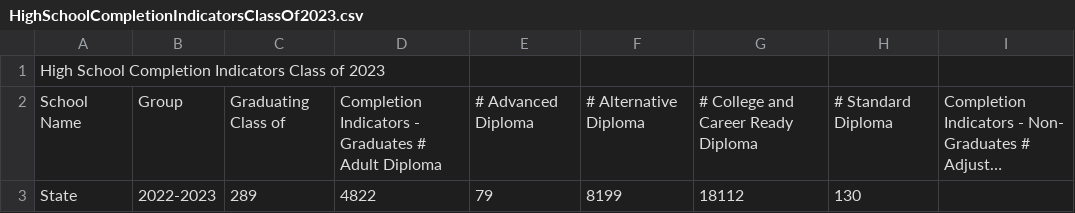
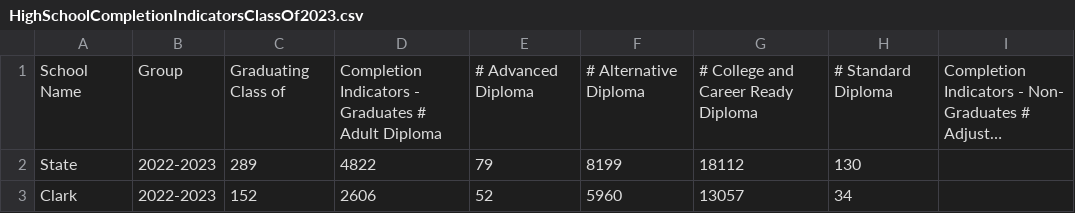
Before and after one commit to adammfrank/report-card, a CSV file: Data/HighSchoolCompletionIndicatorsClassOf2023.csv, drawn as a sheet; only a part is shown; the shorter side is filled out with more unchanged rows; long unchanged cells end in …; the diff names each change by its address in the sheet, - before the commit and + after, or states it on an @@ line.

```diff
--- a/Data/HighSchoolCompletionIndicatorsClassOf2023.csv
+++ b/Data/HighSchoolCompletionIndicatorsClassOf2023.csv
-row 1: High School Completion Indicators Class of 2023
```
Also changed, not shown: Data/AnnualDropoutRateForthePriorSchoolYear.csv, Data/ClassesNotTaughtByHighlyQualifiedTeachers.csv, 20 other files.
